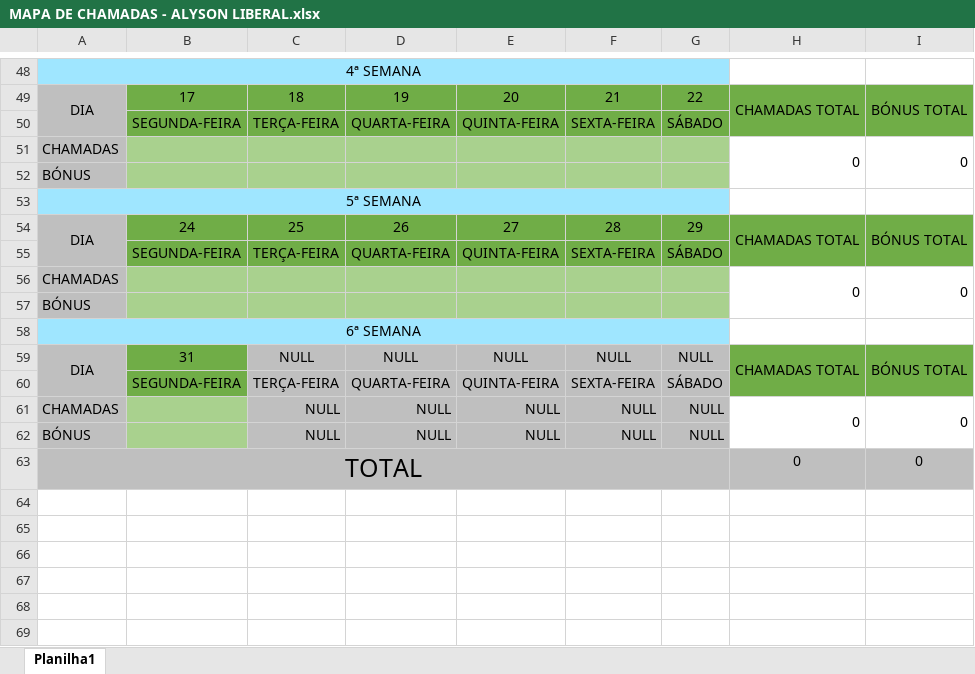
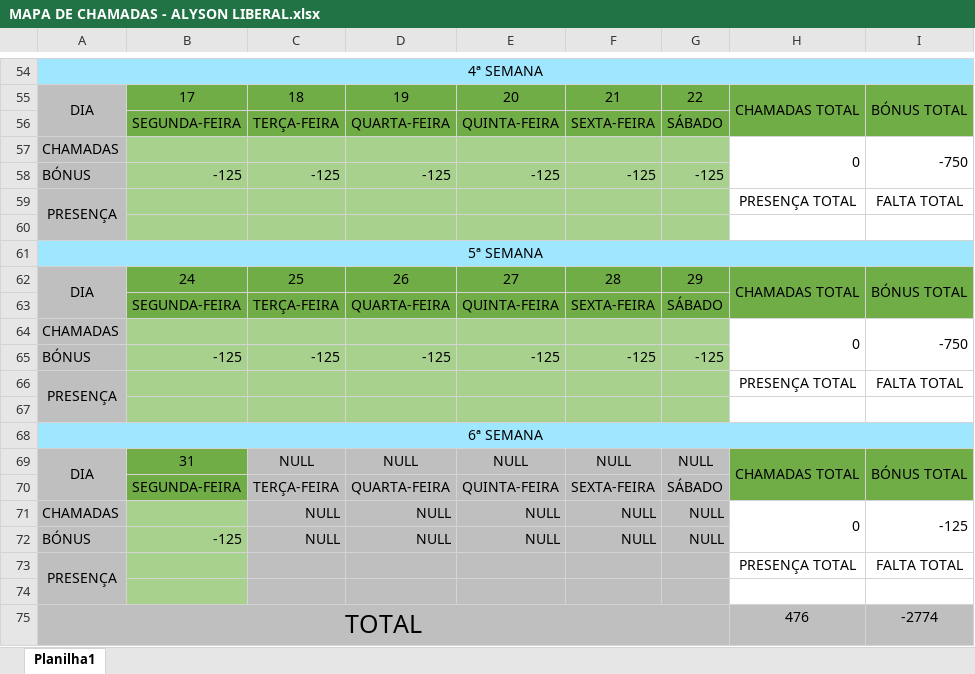
Before and after one commit to allskiin/dstv, an Excel workbook: MAPA DE CHAMADAS - ALYSON LIBERAL.xlsx, sheet Planilha1, drawn as a sheet; only a part is shown, gaps mark what is left out; values as stored, in another font and other column widths than the file's, no borders; conditional formats not drawn; removed rows and columns are numbered as before the commit, all else as after; the diff covers the shown part only; the diff names each change by its address in the sheet, - before the commit and + after, or states it on an @@ line.

```diff
--- a/MAPA DE CHAMADAS - ALYSON LIBERAL.xlsx (sheet Planilha1)
+++ b/MAPA DE CHAMADAS - ALYSON LIBERAL.xlsx (sheet Planilha1)
-A48:G48 merged
+A54:I54 merged
-H54:I54 fill: none
+H54:I54 fill: #9FE6FF
-H51:H52 merged
+H57:H58 merged
-I57: 0
+I57: -750
-I51:I52 merged
+I57:I58 merged
+row 58: BÓNUS | -125 | -125 | -125 | -125 | -125 | -125
+row 59: PRESENÇA |  |  |  |  |  |  | PRESENÇA TOTAL | FALTA TOTAL
-A60: BÓNUS
+A60: (empty)
-A53:G53 merged
+A61:I61 merged
-H61:I61 fill: none
+H61:I61 fill: #9FE6FF
-H56:H57 merged
+H64:H65 merged
-I64: 0
+I64: -750
-I56:I57 merged
+I64:I65 merged
+row 65: BÓNUS | -125 | -125 | -125 | -125 | -125 | -125
+row 66: PRESENÇA |  |  |  |  |  |  | PRESENÇA TOTAL | FALTA TOTAL
-A67: BÓNUS
+A67: (empty)
-A58:G58 merged
+A68:I68 merged
-H68:I68 fill: none
+H68:I68 fill: #9FE6FF
-I71: 0
+I71: -125
-B72: (empty)
+B72: -125
+row 73: PRESENÇA |  |  |  |  |  |  | PRESENÇA TOTAL | FALTA TOTAL
+row 74: (empty)
-H75: 0
+H75: 476
-I75: 0
+I75: -2774
```
Also changed, not shown: 7 added rows, 1 removed row, 5 edited cells, cell formats and merged cells elsewhere in this sheet, formulas that keep their value, 1 other file.
